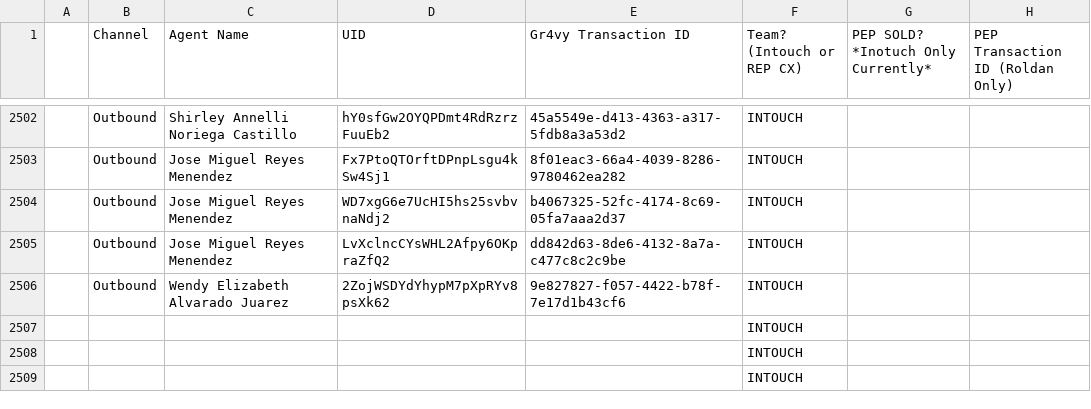
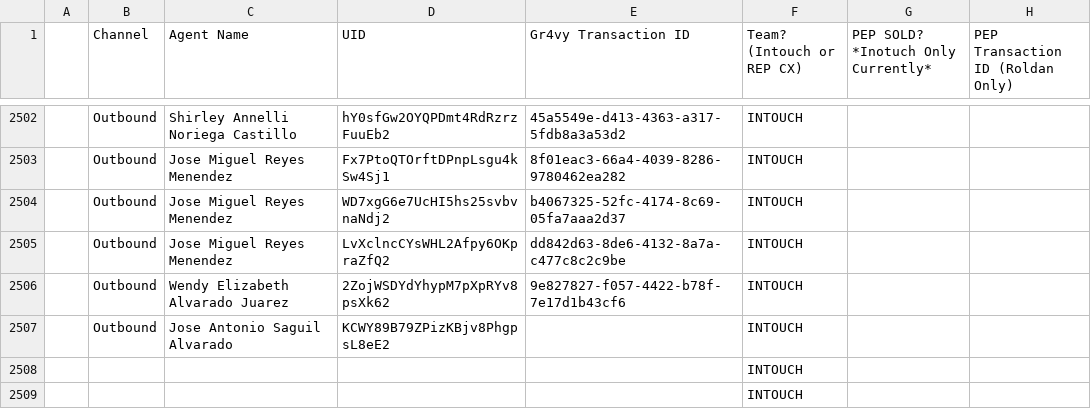
Before and after one commit to joshuawagner-create/leaderboard-data, a CSV file: data.csv, drawn as a sheet; only a part is shown, gaps mark what is left out.

Commit message:
Update leaderboard data 2026-10-19T17:34:31.746Z

```diff
--- a/data.csv
+++ b/data.csv
@@ -2506,3 +2506,3 @@
 ,Outbound,Wendy Elizabeth Alvarado Juarez,2ZojWSDYdYhypM7pXpRYv8psXk62,9e827827-f057-4422-b78f-7e17d1b43cf6,INTOUCH,,
-,,,,,INTOUCH,,
+,Outbound,Jose Antonio Saguil Alvarado,KCWY89B79ZPizKBjv8PhgpsL8eE2,,INTOUCH,,
 ,,,,,INTOUCH,,
```
